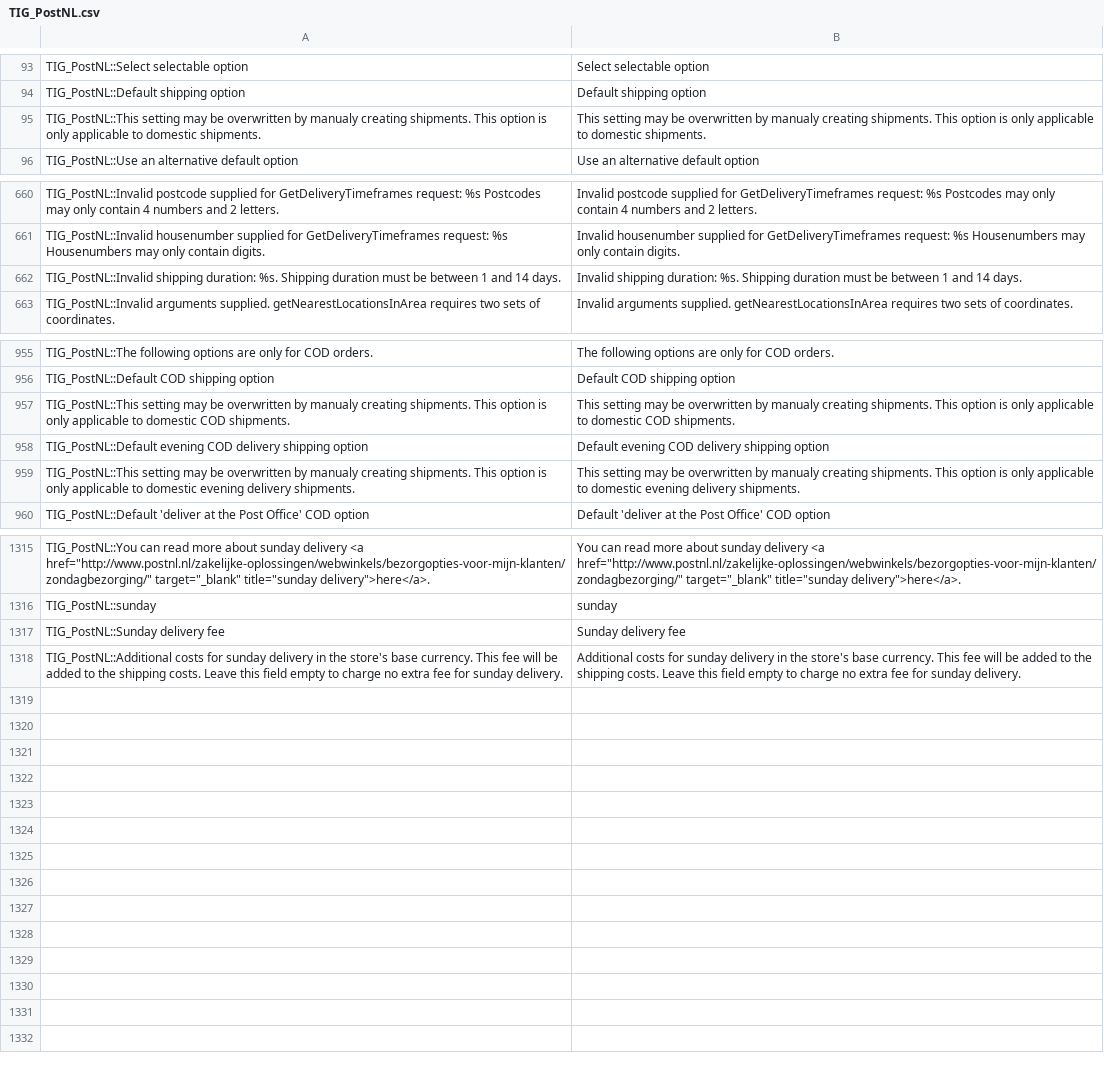
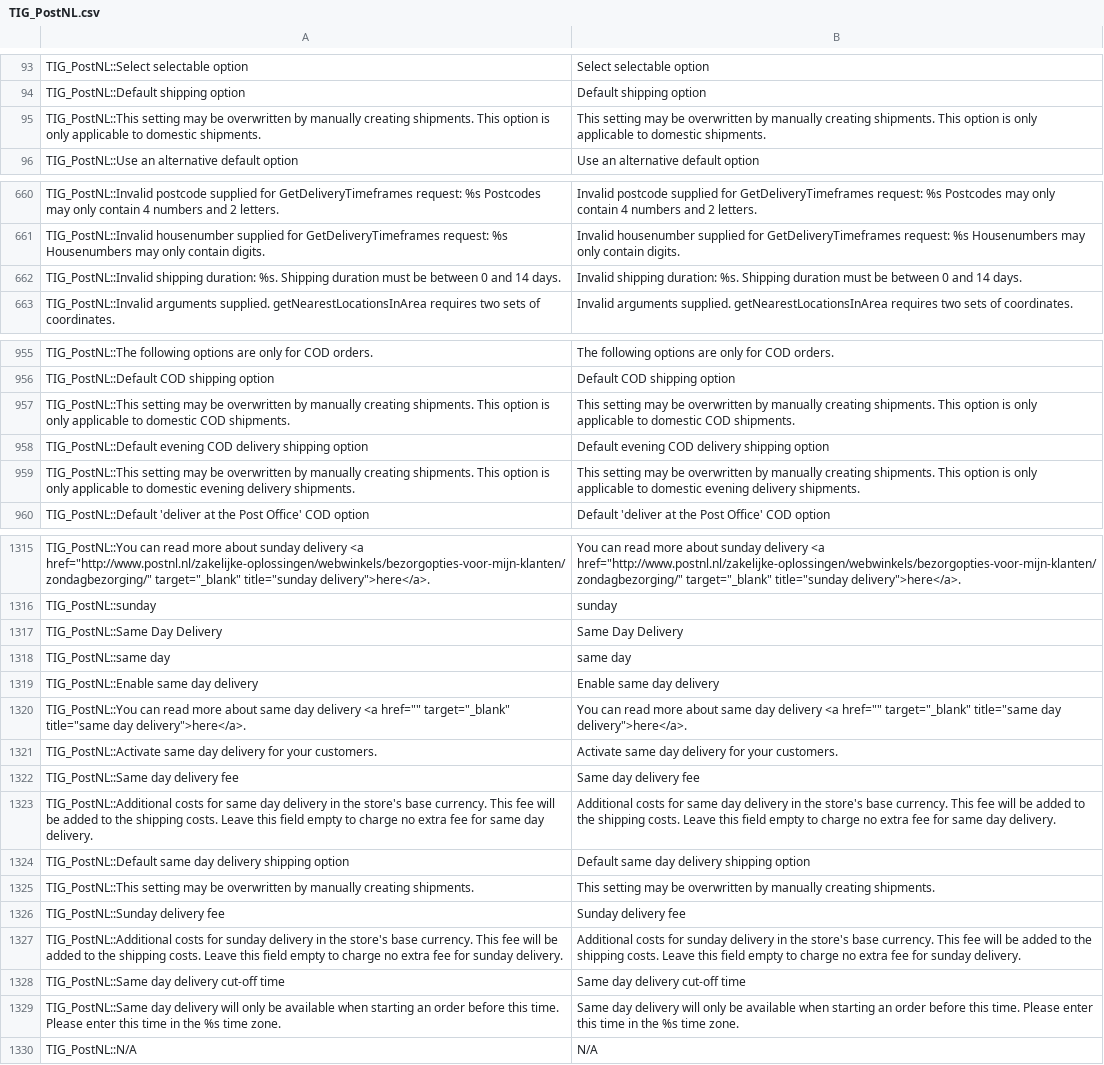
Before and after one commit to postnl/postnl-magento1-End-of-life, a CSV file: app/locale/en_US/TIG_PostNL.csv, drawn as a sheet; only a part is shown, gaps mark what is left out; the diff covers the shown part only; the diff names each change by its address in the sheet, - before the commit and + after, or states it on an @@ line.

```diff
--- a/app/locale/en_US/TIG_PostNL.csv
+++ b/app/locale/en_US/TIG_PostNL.csv
-A95: …overwritten by manualy creating shipments.…
+A95: …overwritten by manually creating shipments.…
-B95: …overwritten by manualy creating shipments.…
+B95: …overwritten by manually creating shipments.…
-A662: …be between 1 and 14…
+A662: …be between 0 and 14…
-B662: …be between 1 and 14…
+B662: …be between 0 and 14…
-A957: …overwritten by manualy creating shipments.…
+A957: …overwritten by manually creating shipments.…
-B957: …overwritten by manualy creating shipments.…
+B957: …overwritten by manually creating shipments.…
-A959: …overwritten by manualy creating shipments.…
+A959: …overwritten by manually creating shipments.…
-B959: …overwritten by manualy creating shipments.…
+B959: …overwritten by manually creating shipments.…
+row 1317: TIG_PostNL::Same Day Delivery | Same Day Delivery
+row 1318: TIG_PostNL::same day | same day
+row 1319: TIG_PostNL::Enable same day delivery | Enable same day delivery
+row 1320: TIG_PostNL::You can read more about same day delivery <a href="" target="_blank" title="same day delivery">here</a>. | You can read more about same day delivery <a href="" target="_blank" title="same day delivery">here</a>.
+row 1321: TIG_PostNL::Activate same day delivery for your customers. | Activate same day delivery for your customers.
+row 1322: TIG_PostNL::Same day delivery fee | Same day delivery fee
+row 1323: TIG_PostNL::Additional costs for same day delivery in the store's base currency. This fee will be added to the shipping costs. Leave this field empty to charge no extra fee for same day delivery. | Additional costs for same day delivery in the store's base currency. This fee will be added to the shipping costs. Leave this field empty to charge no extra fee for same day delivery.
+row 1324: TIG_PostNL::Default same day delivery shipping option | Default same day delivery shipping option
+row 1325: TIG_PostNL::This setting may be overwritten by manually creating shipments. | This setting may be overwritten by manually creating shipments.
+row 1328: TIG_PostNL::Same day delivery cut-off time | Same day delivery cut-off time
+row 1329: TIG_PostNL::Same day delivery will only be available when starting an order before this time. Please enter this time in the %s time zone. | Same day delivery will only be available when starting an order before this time. Please enter this time in the %s time zone.
+row 1330: TIG_PostNL::N/A | N/A
```
Also changed, not shown: 6 edited cells elsewhere in this file, app/locale/nl_NL/TIG_PostNL.csv.
